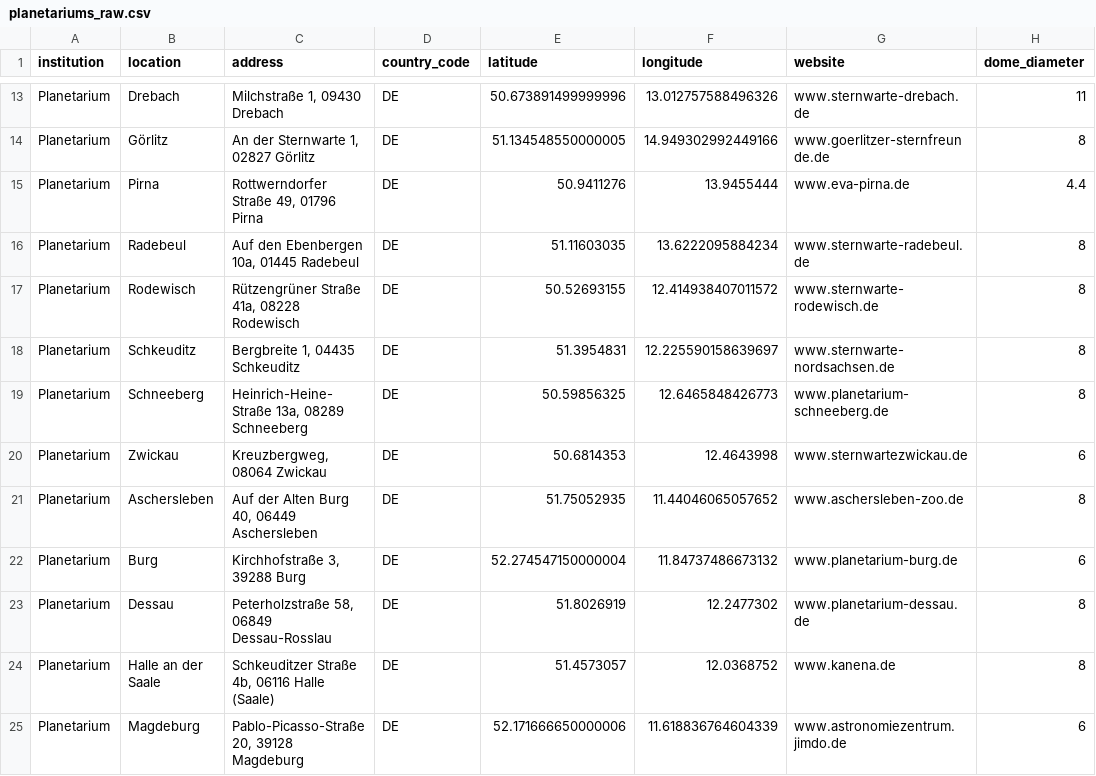
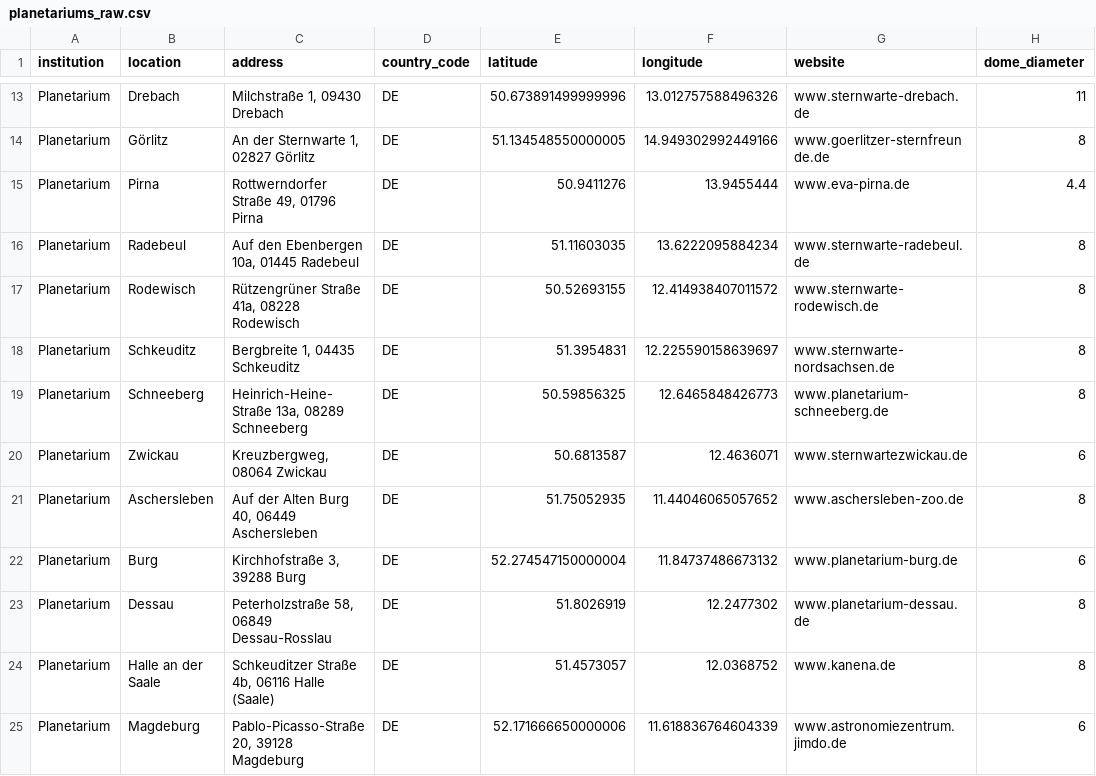
Before and after one commit to Kartenfreunde/Datenbank, a CSV file: csv/raw/planetariums_raw.csv, drawn as a sheet; only a part is shown, gaps mark what is left out; the diff names each change by its address in the sheet, - before the commit and + after, or states it on an @@ line.

```diff
--- a/csv/raw/planetariums_raw.csv
+++ b/csv/raw/planetariums_raw.csv
-E20 (latitude): 50.6814353
+E20 (latitude): 50.6813587
-F20 (longitude): 12.4643998
+F20 (longitude): 12.4636071
```
Also changed, not shown: 2 other files.
